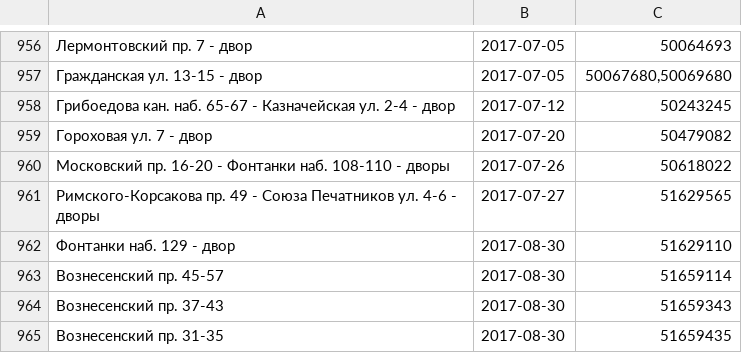
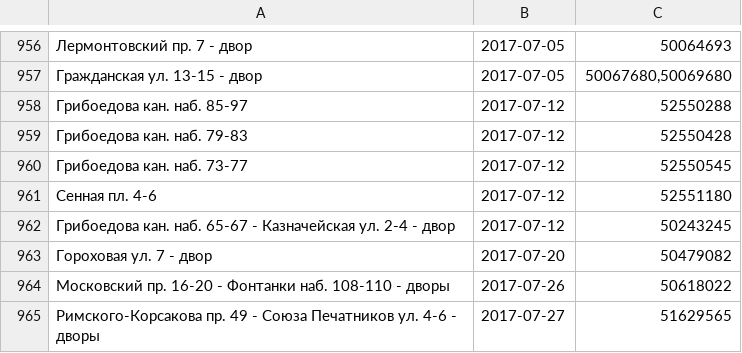
Before and after one commit to AntonKhorev/oplofk, a CSV file: adm.csv, drawn as a sheet; only a part is shown, gaps mark what is left out; the shorter side is filled out with more unchanged rows; the diff names each change by its address in the sheet, - before the commit and + after, or states it on an @@ line.

```diff
--- a/adm.csv
+++ b/adm.csv
+row 958: Грибоедова кан. наб. 85-97 | 2017-07-12 | 52550288
+row 959: Грибоедова кан. наб. 79-83 | 2017-07-12 | 52550428
+row 960: Грибоедова кан. наб. 73-77 | 2017-07-12 | 52550545
+row 961: Сенная пл. 4-6 | 2017-07-12 | 52551180
```
Also changed, not shown: cen.csv, 2 other files.
